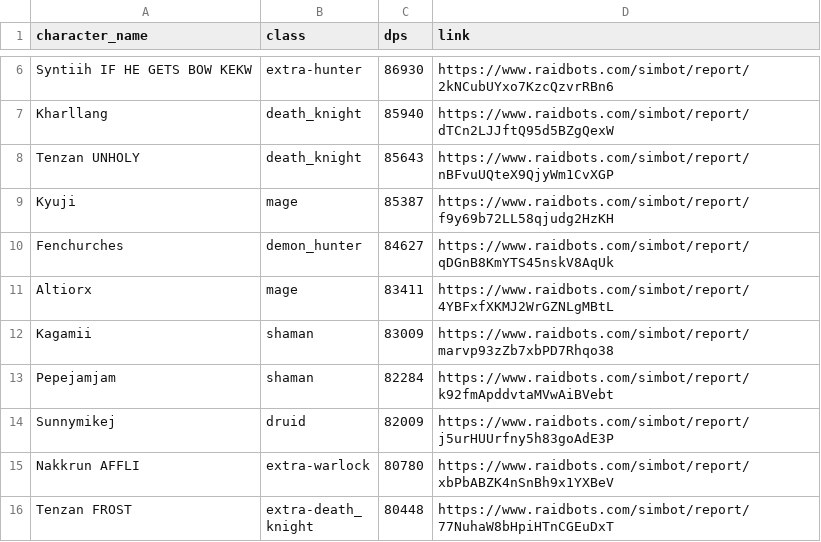
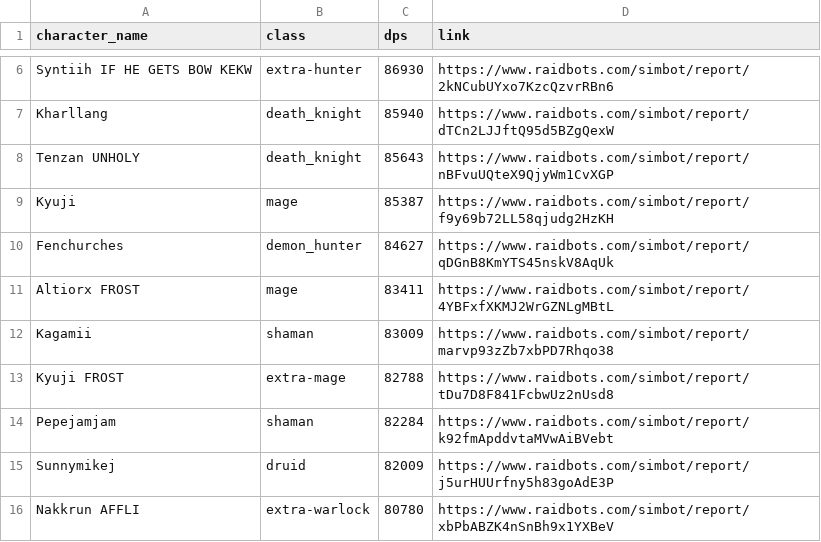
Before and after one commit to KyujiQG/BaboonsSimsRanks, a CSV file: file.csv, drawn as a sheet; only a part is shown, gaps mark what is left out; the shorter side is filled out with more unchanged rows.

```diff
--- a/file.csv
+++ b/file.csv
@@ -10,4 +10,5 @@ Kyuji,mage,85387,https://www.raidbots.com/simbot/report/f9y69b72LL58qjudg2HzKH
 Fenchurches,demon_hunter,84627,https://www.raidbots.com/simbot/report/qDGnB8KmYTS45nskV8AqUk
-Altiorx,mage,83411,https://www.raidbots.com/simbot/report/4YBFxfXKMJ2WrGZNLgMBtL
+Altiorx FROST,mage,83411,https://www.raidbots.com/simbot/report/4YBFxfXKMJ2WrGZNLgMBtL
 Kagamii,shaman,83009,https://www.raidbots.com/simbot/report/marvp93zZb7xbPD7Rhqo38
+Kyuji FROST,extra-mage,82788,https://www.raidbots.com/simbot/report/tDu7D8F841FcbwUz2nUsd8
 Pepejamjam,shaman,82284,https://www.raidbots.com/simbot/report/k92fmApddvtaMVwAiBVebt
```
Also changed, not shown: 1 other file.
